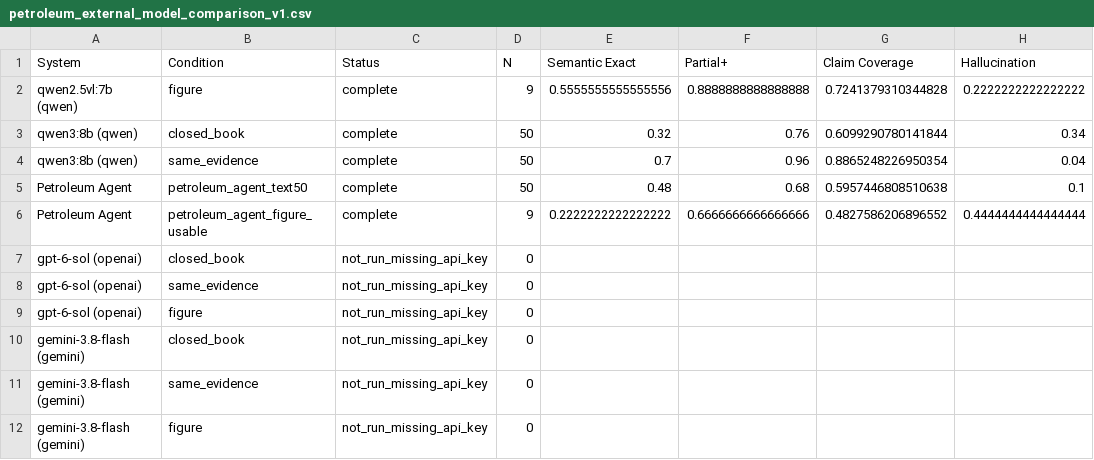
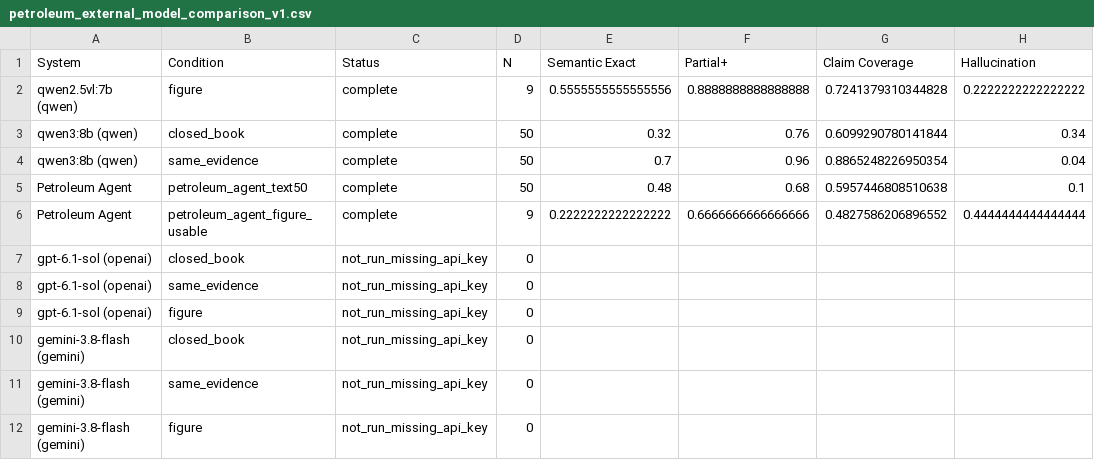
Before and after one commit to jeongeunYeom/petroleum-rag-agent, a CSV file: data/evaluation/petroleum_external_model_comparison_v1.csv, drawn as a sheet; only a part is shown; the diff names each change by its address in the sheet, - before the commit and + after, or states it on an @@ line.

```diff
--- a/data/evaluation/petroleum_external_model_comparison_v1.csv
+++ b/data/evaluation/petroleum_external_model_comparison_v1.csv
-A7:A9 (System): gpt-6-sol (openai)
+A7:A9 (System): gpt-6.1-sol (openai)
```
Also changed, not shown: 10 other files.
